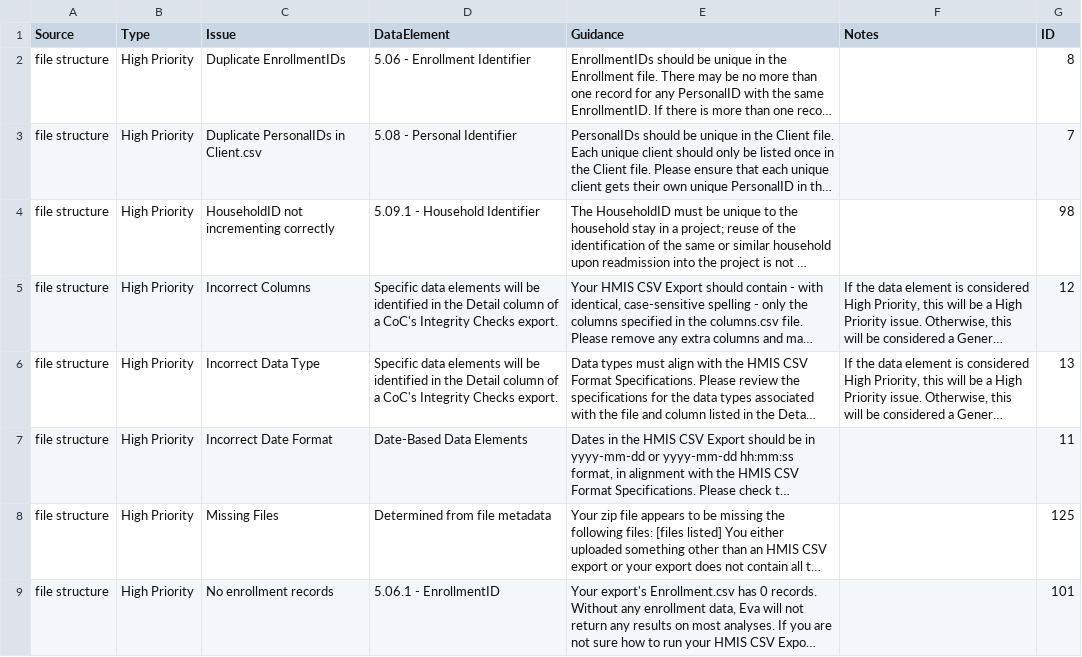
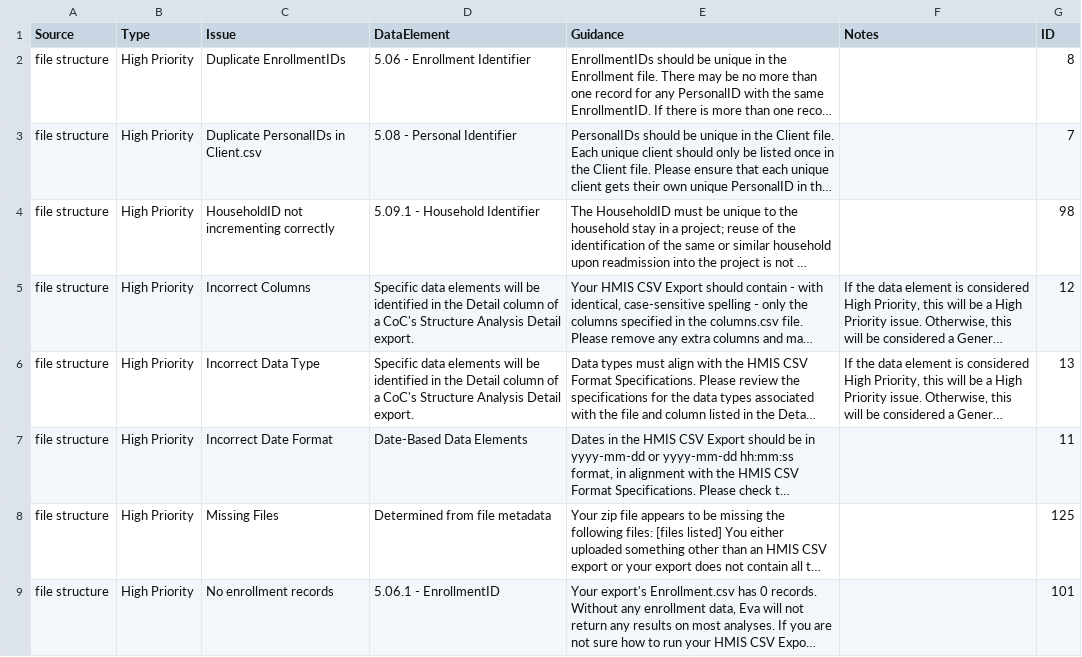
Before and after one commit to abtassociates/eva, a CSV file: public-resources/EvaChecks.csv, drawn as a sheet; only a part is shown; long unchanged cells end in …; the diff covers the shown part only; the diff names each change by its address in the sheet, - before the commit and + after, or states it on an @@ line.

Commit message:
In EvaChecks.csv, for a couple FSA checks we refer to the FSA export as the CoC's "Integrity Checks export. But it should be the "CoC's Structure Analysis Detail export", so it aligns with the download button text.

```diff
--- a/public-resources/EvaChecks.csv
+++ b/public-resources/EvaChecks.csv
-D5:D6 (DataElement): …a CoC's Integrity Checks export.
+D5:D6 (DataElement): …a CoC's Structure Analysis Detail export.
```
Also changed, not shown: 4 edited cells elsewhere in this file.
